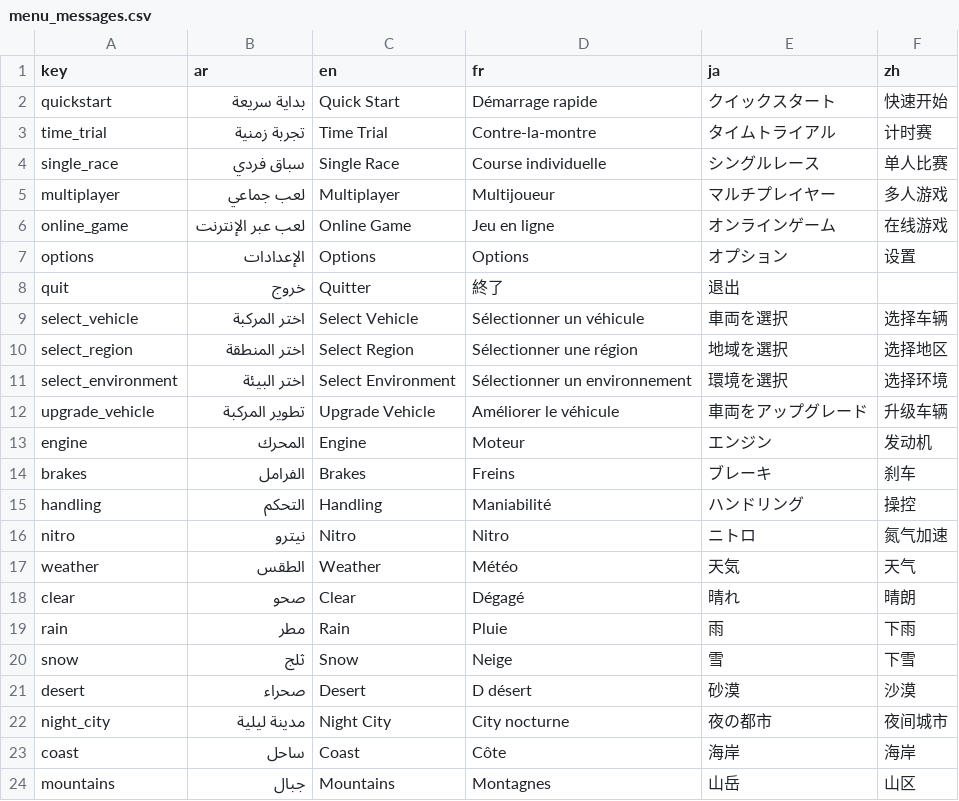
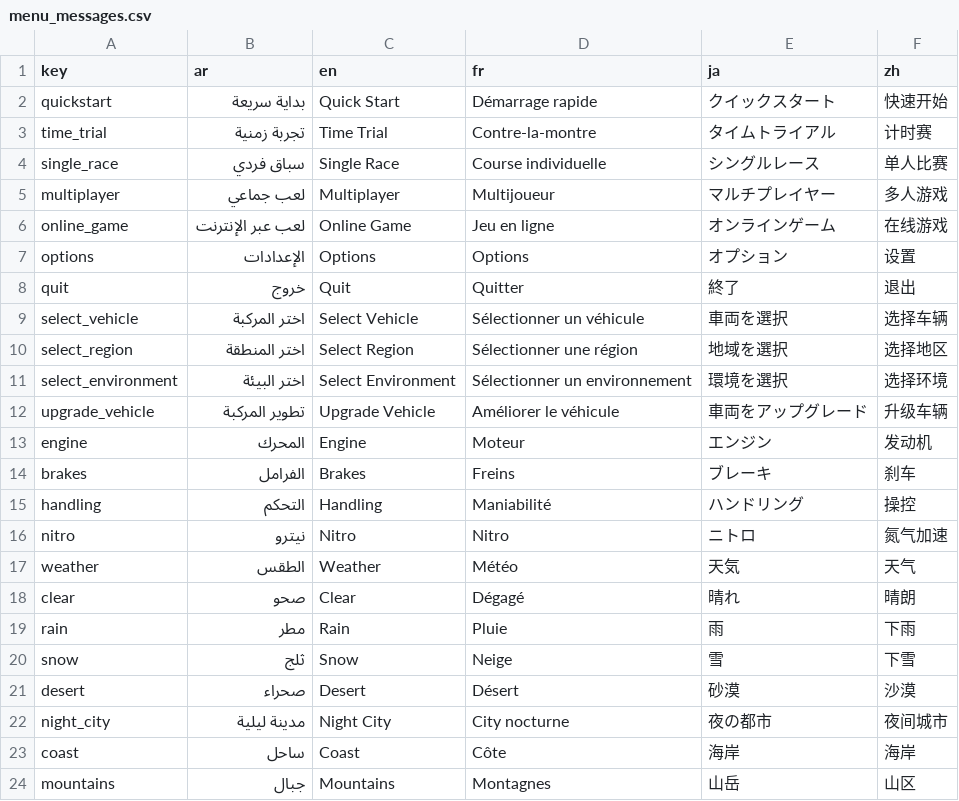
Before and after one commit to almustasharahmedsamy/TopSpeed-Arabic-Enhanced, a CSV file: installer/tspeed/Locales/menu_messages.csv, drawn as a sheet; only a part is shown.

```diff
--- a/installer/tspeed/Locales/menu_messages.csv
+++ b/installer/tspeed/Locales/menu_messages.csv
@@ -7,3 +7,3 @@ online_game,لعب عبر الإنترنت,Online Game,Jeu en ligne,オンライ
 options,الإعدادات,Options,Options,オプション,设置
-quit,خروج,Quitter,終了,退出
+quit,خروج,Quit,Quitter,終了,退出
 select_vehicle,اختر المركبة,Select Vehicle,Sélectionner un véhicule,車両を選択,选择车辆
@@ -20,3 +20,3 @@ rain,مطر,Rain,Pluie,雨,下雨
 snow,ثلج,Snow,Neige,雪,下雪
-desert,صحراء,Desert,D désert,砂漠,沙漠
+desert,صحراء,Desert,Désert,砂漠,沙漠
 night_city,مدينة ليلية,Night City,City nocturne,夜の都市,夜间城市
```
Also changed, not shown: installer/tspeed/Locales/regions.csv.
